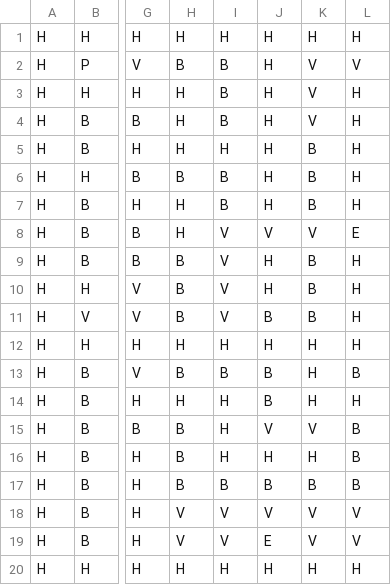
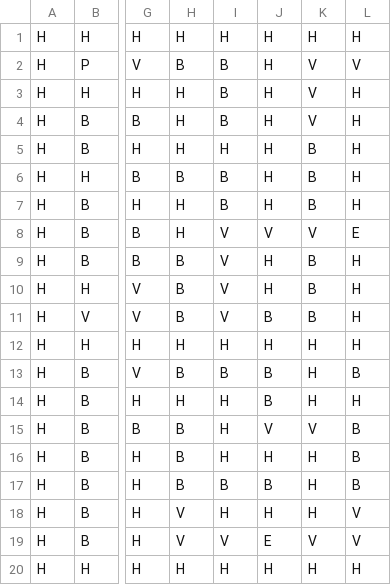
Before and after one commit to martimanha/bomberman, a CSV file: src/main/resources/maps/level4.csv, drawn as a sheet; only a part is shown, gaps mark what is left out; the diff names each change by its address in the sheet, - before the commit and + after, or states it on an @@ line.

```diff
--- a/src/main/resources/maps/level4.csv
+++ b/src/main/resources/maps/level4.csv
-K17: B
+K17: H
-I18: V
+I18: H
-J18: V
+J18: H
-K18: V
+K18: H
```
Also changed, not shown: out/production/bomberman/maps/level1.csv, out/production/bomberman/maps/level4.csv, 4 other files.
